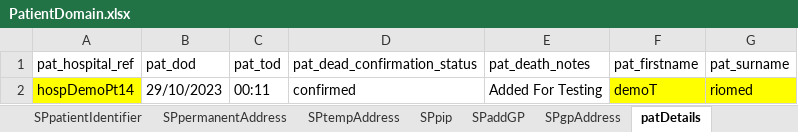
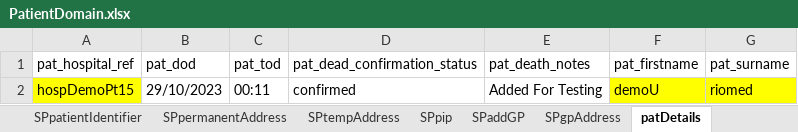
Before and after one commit to manojvyavahare27/DemoServerCellma4ClinicalAuto-, an Excel workbook: ExcelFiles/PatientDomain.xlsx, sheet patDetails, drawn as a sheet; values as stored, in another font and other column widths than the file's, no borders; the diff names each change by its address in the sheet, - before the commit and + after, or states it on an @@ line.

```diff
--- a/ExcelFiles/PatientDomain.xlsx (sheet patDetails)
+++ b/ExcelFiles/PatientDomain.xlsx (sheet patDetails)
-A2 (pat_hospital_ref): hospDemoPt14
+A2 (pat_hospital_ref): hospDemoPt15
-F2 (pat_firstname): demoT
+F2 (pat_firstname): demoU
```
Also changed, not shown: sheet patientIdentifier, sheet addPatient, sheet editPatient, 1 other file.
